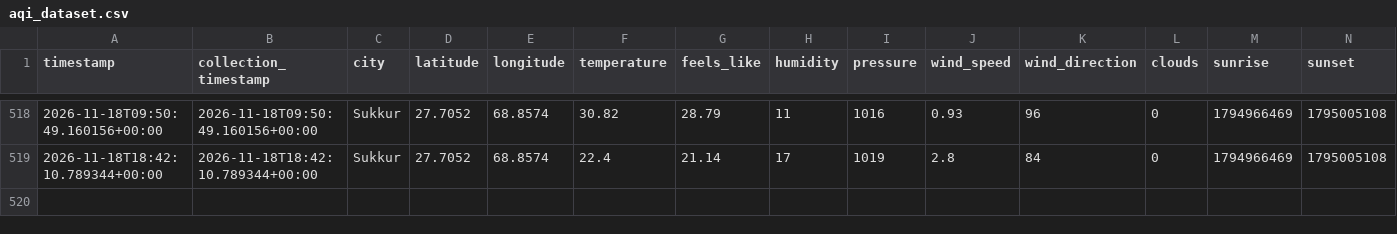
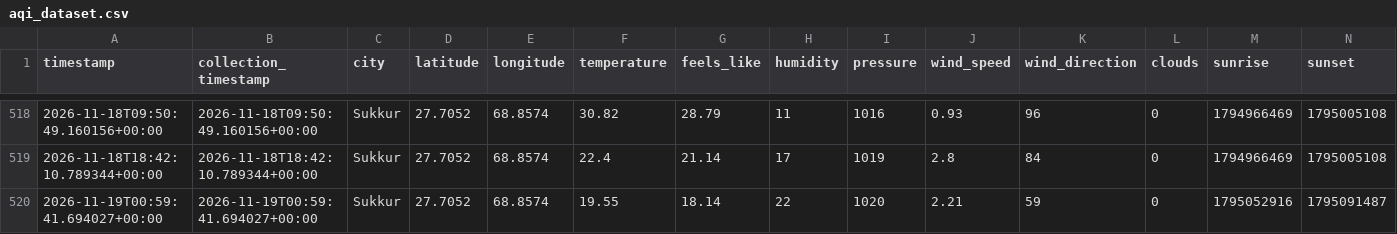
Before and after one commit to mrmushtaq/AQI-Prediction-Pipeline, a CSV file: data/processed/aqi_dataset.csv, drawn as a sheet; only a part is shown, gaps mark what is left out; rows hold the shown columns only; the diff names each change by its address in the sheet, - before the commit and + after, or states it on an @@ line.

```diff
--- a/data/processed/aqi_dataset.csv
+++ b/data/processed/aqi_dataset.csv
+row 520: 2026-11-19T00:59:41.694027+00:00 | 2026-11-19T00:59:41.694027+00:00 | Sukkur | 27.7052 | 68.8574 | 19.55 | 18.14 | 22 | 1020 | 2.21 | 59 | 0 | 1795052916 | 1795091487
```
Also changed, not shown: 1 other file.
